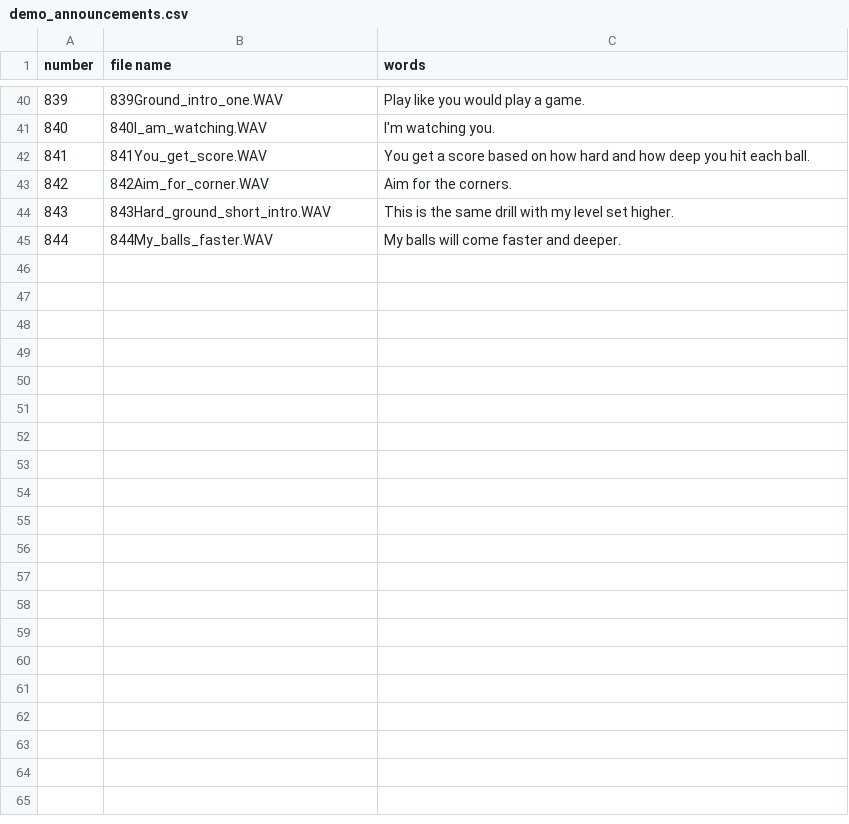
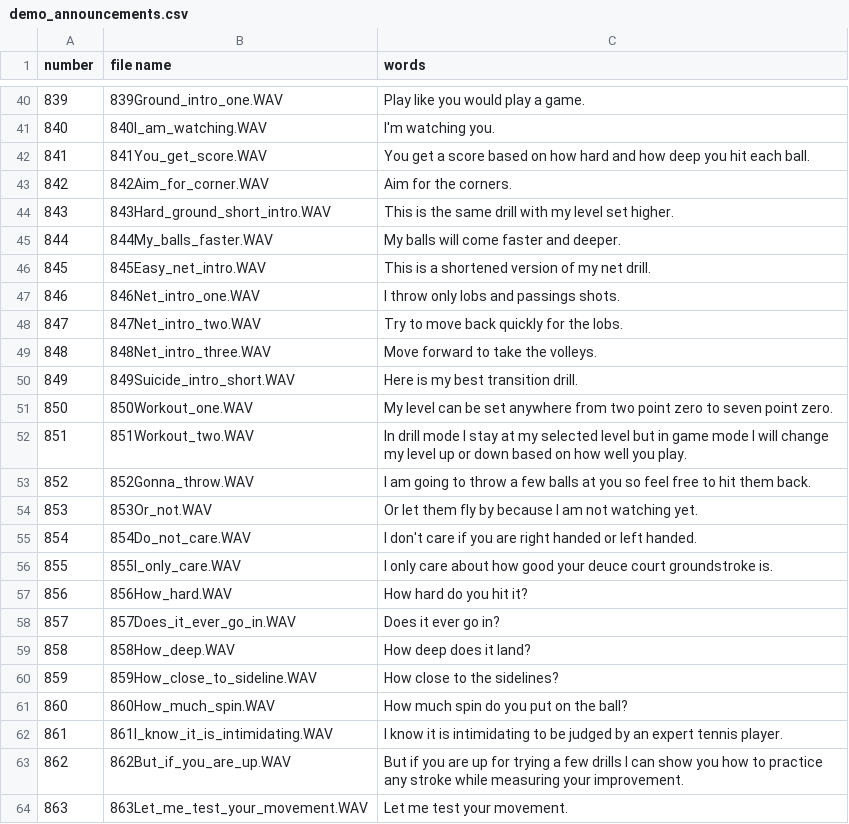
Before and after one commit to davidcjordan/tts_polly, a CSV file: demo_announcements.csv, drawn as a sheet; only a part is shown, gaps mark what is left out; the diff covers the shown part only.

Commit message:
add 845..885

```diff
--- a/demo_announcements.csv
+++ b/demo_announcements.csv
@@ -45 +45,20 @@ number,file name,words
 844,844My_balls_faster.WAV,My balls will come faster and deeper.
+845,845Easy_net_intro.WAV,This is a shortened version of my net drill.
+846,846Net_intro_one.WAV,I throw only lobs and passings shots.
+847,847Net_intro_two.WAV,Try to move back quickly for the lobs.
+848,848Net_intro_three.WAV,Move forward to take the volleys.
+849,849Suicide_intro_short.WAV,Here is my best transition drill.
+850,850Workout_one.WAV,My level can be set anywhere from two point zero to seven point zero.
+851,851Workout_two.WAV, In drill mode I stay at my selected level but in game mode I will change my level up or down based on how well you play.
+852,852Gonna_throw.WAV,I am going to throw a few balls at you so feel free to hit them back.
+853,853Or_not.WAV,Or let them fly by because I am not watching yet.
+854,854Do_not_care.WAV,I don't care if you are right handed or left handed.
+855,855I_only_care.WAV,I only care about how good your deuce court groundstroke is.
+856,856How_hard.WAV,How hard do you hit it?
+857,857Does_it_ever_go_in.WAV,Does it ever go in?
+858,858How_deep.WAV,How deep does it land?
+859,859How_close_to_sideline.WAV,How close to the sidelines?
+860,860How_much_spin.WAV,How much spin do you put on the ball?
+861,861I_know_it_is_intimidating.WAV,I know it is intimidating to be judged by an expert tennis player.
+862,862But_if_you_are_up.WAV,But if you are up for trying a few drills I can show you how to practice any stroke while measuring your improvement.
+863,863Let_me_test_your_movement.WAV,Let me test your movement.
```
Also changed, not shown: 21 added rows elsewhere in this file.
